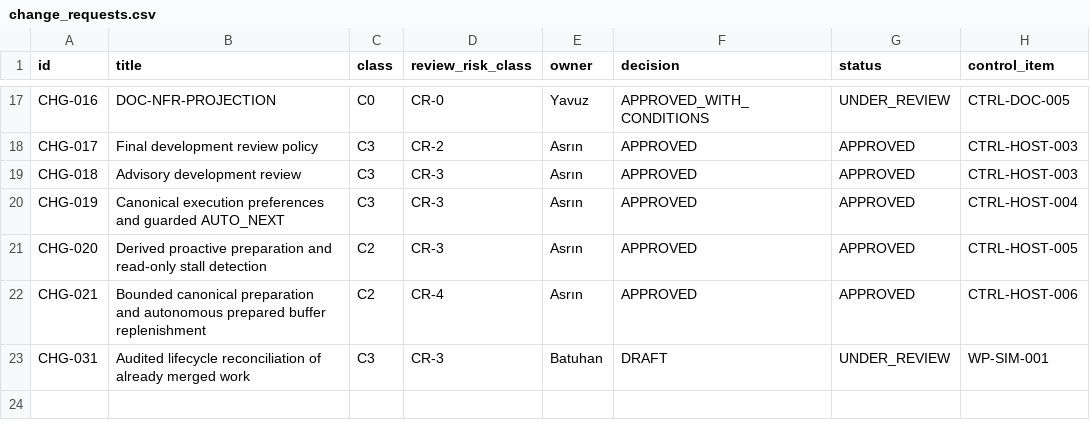
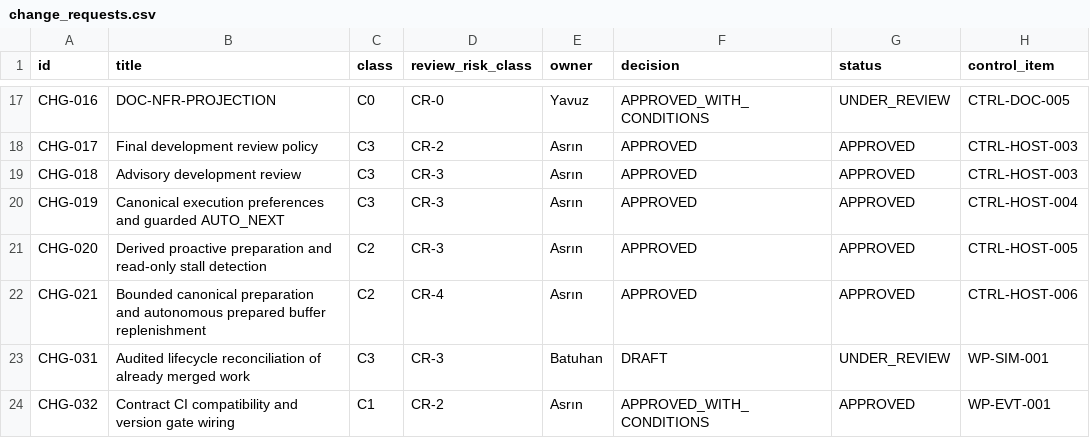
Before and after one commit to Asperant/critical-aerospace-manufacturing, a CSV file: 09_change/change_requests.csv, drawn as a sheet; only a part is shown, gaps mark what is left out.

Commit message:
[WP-EVT-001] Wire contract compatibility gate into CI

```diff
--- a/09_change/change_requests.csv
+++ b/09_change/change_requests.csv
@@ -23 +23,2 @@ CHG-021,Bounded canonical preparation and autonomous prepared buffer replenishme
 CHG-031,Audited lifecycle reconciliation of already merged work,C3,CR-3,Batuhan,DRAFT,UNDER_REVIEW,WP-SIM-001
+CHG-032,Contract CI compatibility and version gate wiring,C1,CR-2,Asrın,APPROVED_WITH_CONDITIONS,APPROVED,WP-EVT-001
```
Also changed, not shown: 7 other files.
